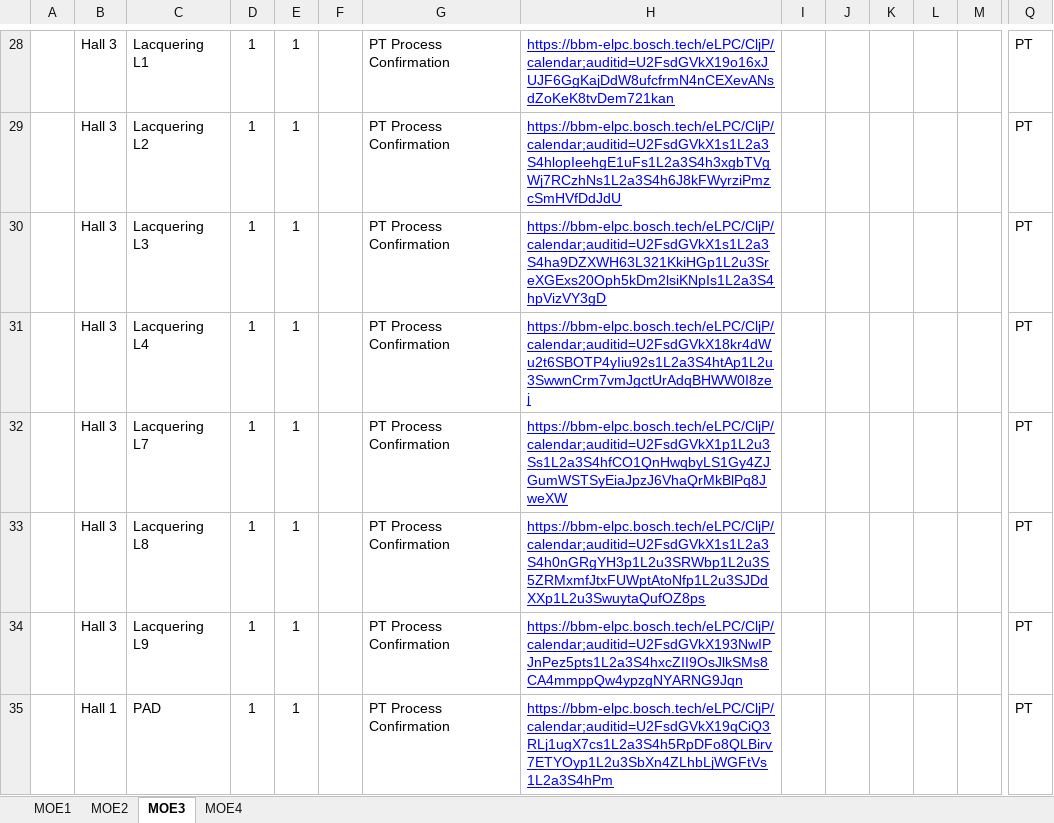
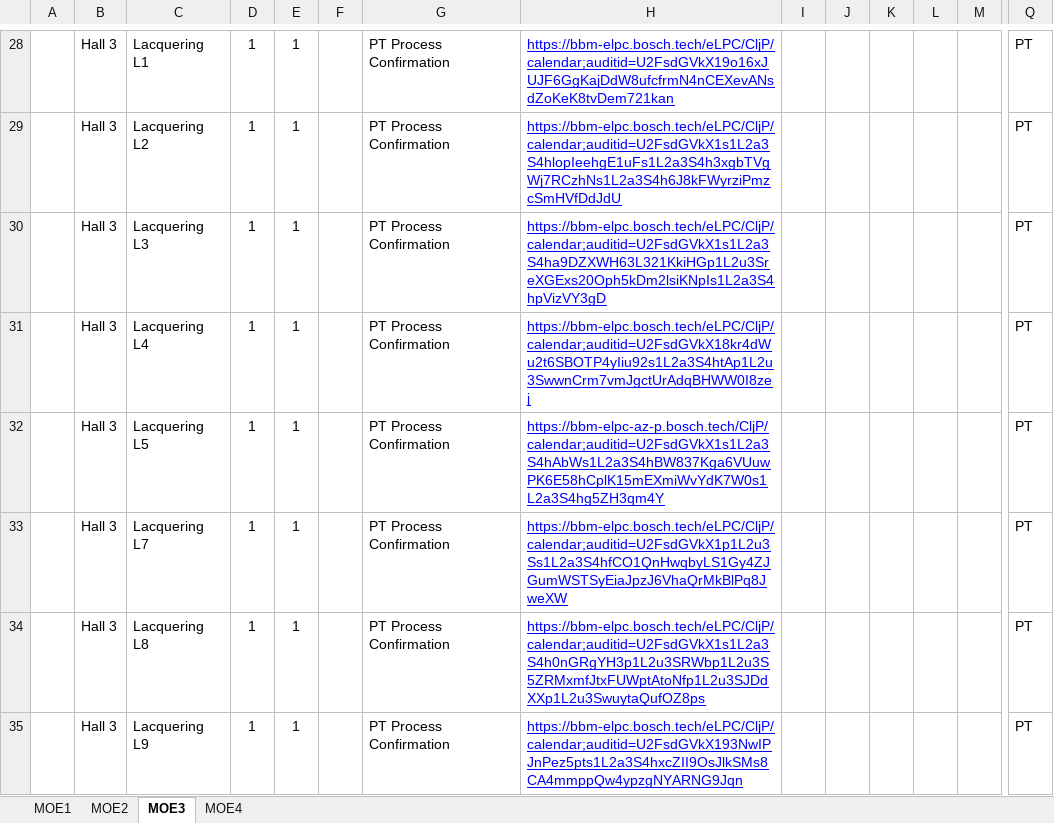
Before and after one commit to crc3clj/elpc, an Excel workbook: data/eLPC.xlsx, sheet MOE3, drawn as a sheet; only a part is shown, gaps mark what is left out; the shorter side is filled out with more unchanged rows; values as stored, in another font and other column widths than the file's, no borders; charts and pictures not drawn; rows hold the shown columns only; the diff covers the shown part only; the diff names each change by its address in the sheet, - before the commit and + after, or states it on an @@ line.

```diff
--- a/data/eLPC.xlsx (sheet MOE3)
+++ b/data/eLPC.xlsx (sheet MOE3)
+row 32:  | Hall 3 | Lacquering L5 | 1 | 1 |  | PT Process Confirmation | https://bbm-elpc-az-p.bosch.tech/CljP/calendar;auditid=U2FsdGVkX1s1L2a3S4hAbWs1L2a3S4hBW837Kga6VUuwPK6E58hCplK15mEXmiWvYdK7W0s1L2a3S4hg5ZH3qm4Y |  |  |  |  |  | PT
```
Also changed, not shown: 27 added rows elsewhere in this sheet, charts or pictures, 3 other files.
